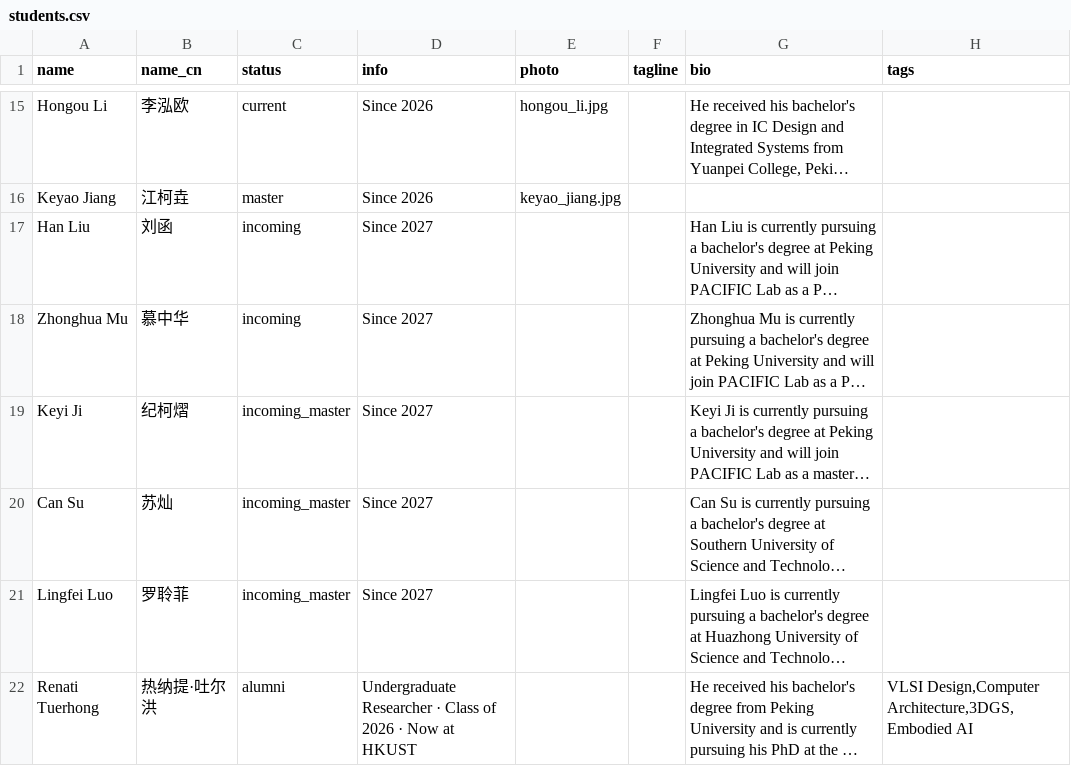
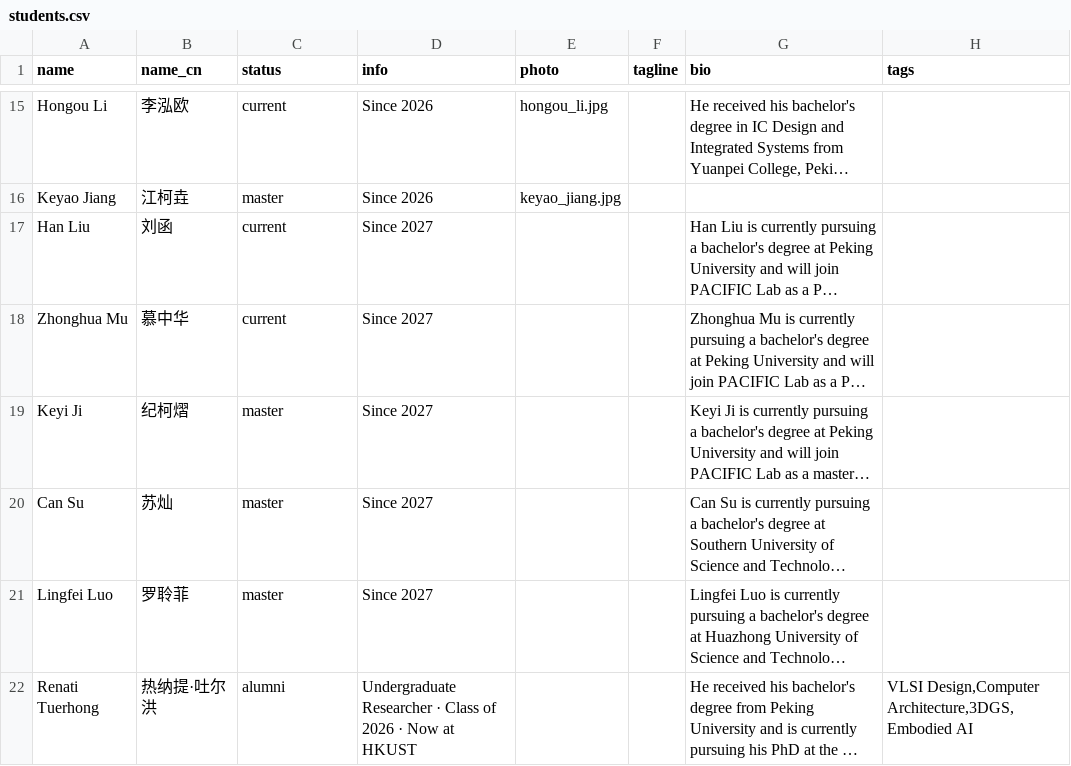
Before and after one commit to pku-pacific-lab/pku-pacific-lab.github.io, a CSV file: data/students.csv, drawn as a sheet; only a part is shown, gaps mark what is left out; long unchanged cells end in …; the diff names each change by its address in the sheet, - before the commit and + after, or states it on an @@ line.

Commit message:
Merge 2027 students into existing groups

```diff
--- a/data/students.csv
+++ b/data/students.csv
-C17:C18 (status): incoming
+C17:C18 (status): current
-C19:C21 (status): incoming_master
+C19:C21 (status): master
```
Also changed, not shown: 2 other files.
